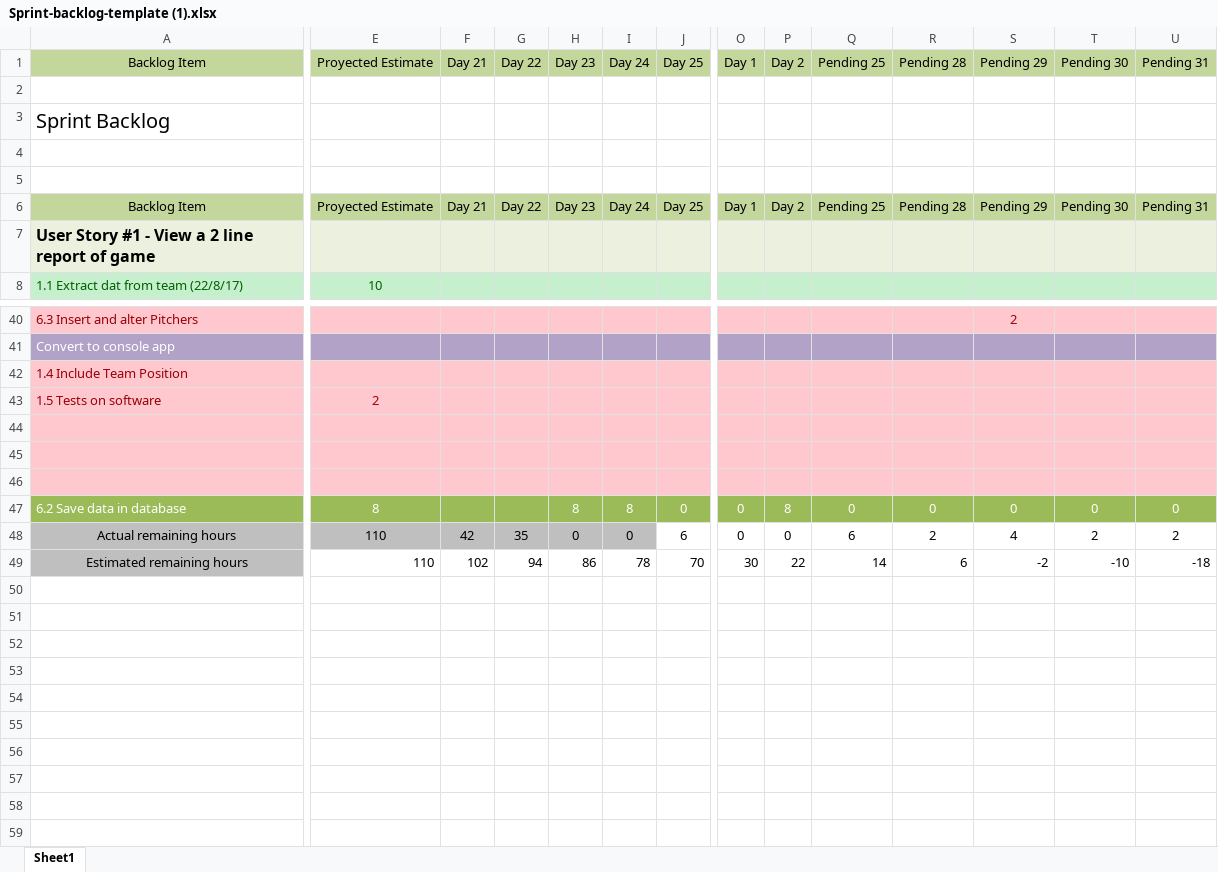
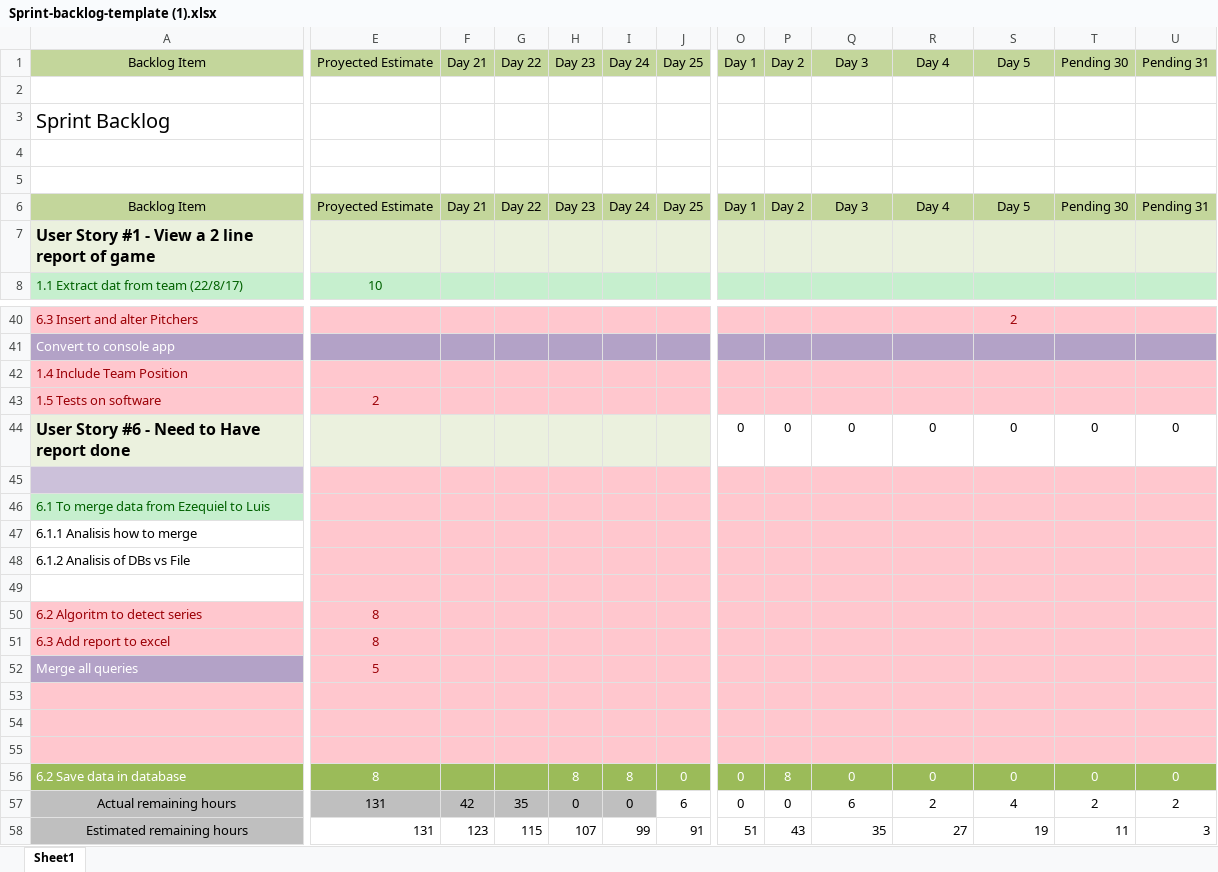
Before and after one commit to Luigig8per/Stats-MLB, an Excel workbook: Scrum/Proyect/Sprint-backlog-template (1).xlsx, sheet Sheet1, drawn as a sheet; only a part is shown, gaps mark what is left out; values as stored, in another font and other column widths than the file's, no borders; charts and pictures not drawn; addresses are those after the commit; rows hold the shown columns only; the diff covers the shown part only; the diff names each change by its address in the sheet, - before the commit and + after, or states it on an @@ line.

```diff
--- a/Scrum/Proyect/Sprint-backlog-template (1).xlsx (sheet Sheet1)
+++ b/Scrum/Proyect/Sprint-backlog-template (1).xlsx (sheet Sheet1)
-Q1: Pending 25
+Q1: Day 3
-R1: Pending 28
+R1: Day 4
-S1: Pending 29
+S1: Day 5
-Q6 (Day 3): Pending 25
+Q6 (Day 3): Day 3
-R6 (Day 4): Pending 28
+R6 (Day 4): Day 4
-S6 (Day 5): Pending 29
+S6 (Day 5): Day 5
+row 44: User Story #6 - Need to Have report done |  |  |  |  |  |  | 0 | 0 | 0 | 0 | 0 | 0 | 0
+row 45: (empty)
+row 46: 6.1 To merge data from Ezequiel to Luis
+row 47: 6.1.1 Analisis how to merge
+row 48: 6.1.2 Analisis of DBs vs File
+row 49: (empty)
+row 50: 6.2 Algoritm to detect series | 8
+row 51: 6.3 Add report to excel | 8
+row 52: Merge all queries | 5
-E57:E58 (Proyected Estimate): 110
+E57:E58 (Proyected Estimate): 131
-F58 (Day 21): 102
+F58 (Day 21): 123
-G58 (Day 22): 94
+G58 (Day 22): 115
-H58 (Day 23): 86
+H58 (Day 23): 107
-I58 (Day 24): 78
+I58 (Day 24): 99
-J58 (Day 25): 70
+J58 (Day 25): 91
-O58 (Day 1): 30
+O58 (Day 1): 51
-P58 (Day 2): 22
+P58 (Day 2): 43
-Q58 (Day 3): 14
+Q58 (Day 3): 35
-R58 (Day 4): 6
+R58 (Day 4): 27
-S58 (Day 5): -2
+S58 (Day 5): 19
-T58 (Pending 30): -10
+T58 (Pending 30): 11
-U58 (Pending 31): -18
+U58 (Pending 31): 3
```
Also changed, not shown: 4 edited cells elsewhere in this sheet, formulas that keep their value, charts or pictures, 4 other files.
